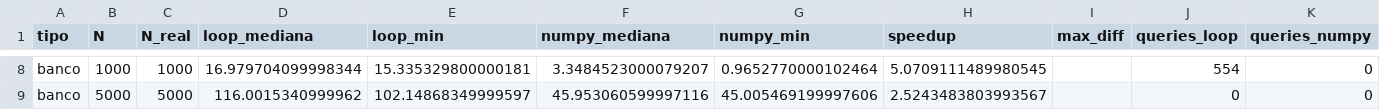
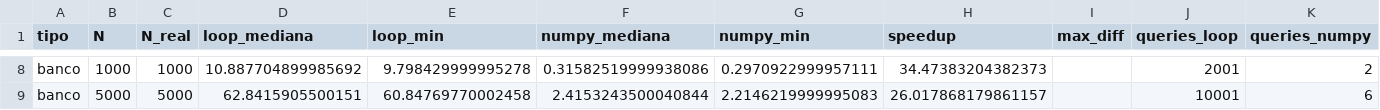
Before and after one commit to Math-Lins/PlaceMatch, a CSV file: docs/benchmark/benchmark_compatibilidade.csv, drawn as a sheet; only a part is shown, gaps mark what is left out; the diff covers the shown part only; the diff names each change by its address in the sheet, - before the commit and + after, or states it on an @@ line.

```diff
--- a/docs/benchmark/benchmark_compatibilidade.csv
+++ b/docs/benchmark/benchmark_compatibilidade.csv
-D8 (loop_mediana): 16.979704099998344
+D8 (loop_mediana): 10.887704899985692
-E8 (loop_min): 15.335329800000181
+E8 (loop_min): 9.798429999995278
-F8 (numpy_mediana): 3.3484523000079207
+F8 (numpy_mediana): 0.31582519999938086
-G8 (numpy_min): 0.9652770000102464
+G8 (numpy_min): 0.2970922999957111
-H8 (speedup): 5.0709111489980545
+H8 (speedup): 34.47383204382373
-J8 (queries_loop): 554
+J8 (queries_loop): 2001
-K8 (queries_numpy): 0
+K8 (queries_numpy): 2
-D9 (loop_mediana): 116.0015340999962
+D9 (loop_mediana): 62.8415905500151
-E9 (loop_min): 102.14868349999597
+E9 (loop_min): 60.84769770002458
-F9 (numpy_mediana): 45.953060599997116
+F9 (numpy_mediana): 2.4153243500040844
-G9 (numpy_min): 45.005469199997606
+G9 (numpy_min): 2.2146219999995083
-H9 (speedup): 2.5243483803993567
+H9 (speedup): 26.017868179861157
-J9 (queries_loop): 0
+J9 (queries_loop): 10001
-K9 (queries_numpy): 0
+K9 (queries_numpy): 6
```
Also changed, not shown: 31 edited cells elsewhere in this file, 41 other files.
